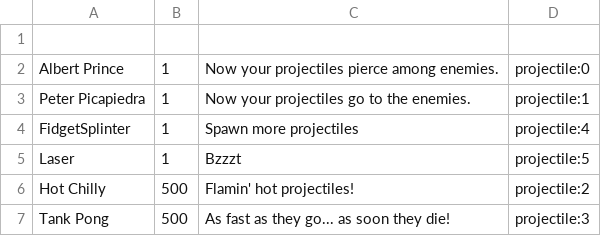
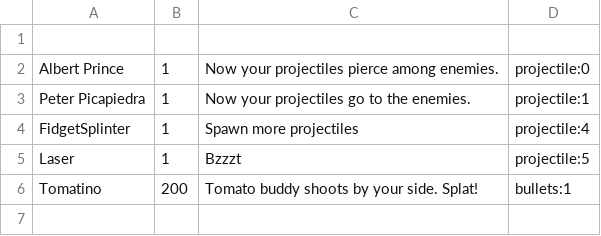
Before and after one commit to klcetines/Pure_CPP_WavesGame, a CSV file: assets/shop_itemstest.csv, drawn as a sheet.

```diff
--- a/assets/shop_itemstest.csv
+++ b/assets/shop_itemstest.csv
@@ -5,3 +5,2 @@ FidgetSplinter,1,Spawn more projectiles,projectile:4
 Laser,1,Bzzzt,projectile:5
-Hot Chilly,500,Flamin' hot projectiles!,projectile:2
-Tank Pong,500,As fast as they go... as soon they die!,projectile:3
+Tomatino,200,Tomato buddy shoots by your side. Splat!,bullets:1
```
Also changed, not shown: assets/shop_items.csv, 2 other files.
